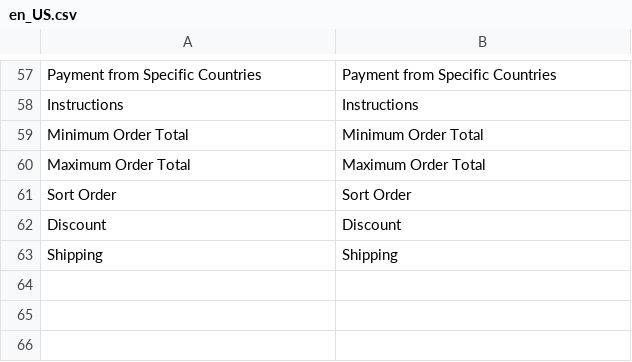
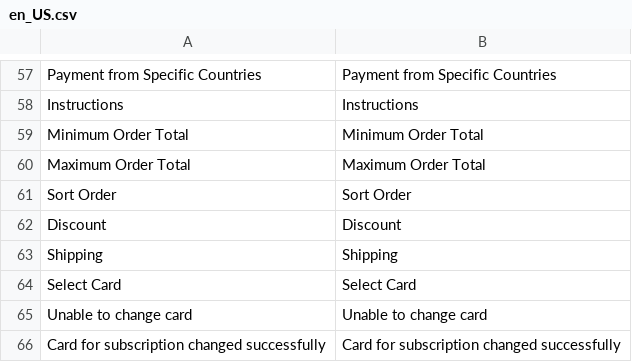
Before and after one commit to paytrail/paytrail-for-adobe-commerce, a CSV file: i18n/en_US.csv, drawn as a sheet; only a part is shown, gaps mark what is left out.

```diff
--- a/i18n/en_US.csv
+++ b/i18n/en_US.csv
@@ -63 +63,4 @@ Instructions,Instructions
 "Shipping","Shipping"
+"Select Card","Select Card"
+"Unable to change card","Unable to change card"
+"Card for subscription changed successfully","Card for subscription changed successfully"
```
Also changed, not shown: i18n/fi_FI.csv, 5 other files.
